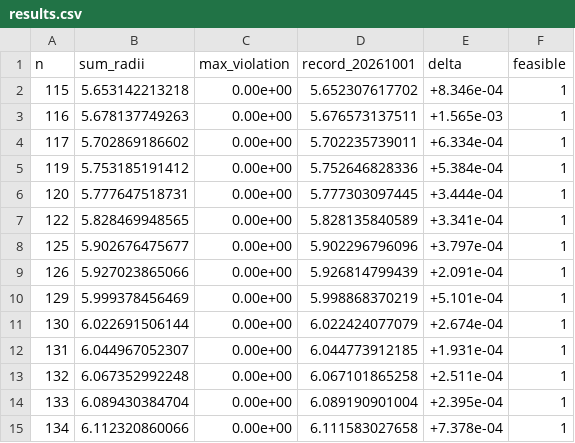
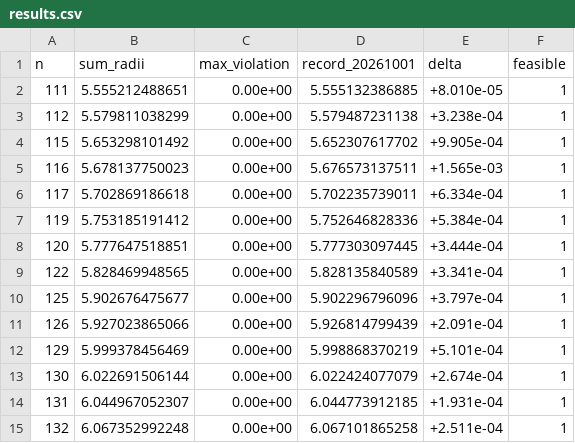
Before and after one commit to jasonzliang/circle-packing-sota, a CSV file: sota/si-v2-20261001-n101-200/results.csv, drawn as a sheet; only a part is shown; the shorter side is filled out with more unchanged rows.

```diff
--- a/sota/si-v2-20261001-n101-200/results.csv
+++ b/sota/si-v2-20261001-n101-200/results.csv
@@ -1,7 +1,9 @@
 n,sum_radii,max_violation,record_20261001,delta,feasible
-115,5.653142213218,0.00e+00,5.652307617702,+8.346e-04,1
-116,5.678137749263,0.00e+00,5.676573137511,+1.565e-03,1
-117,5.702869186602,0.00e+00,5.702235739011,+6.334e-04,1
+111,5.555212488651,0.00e+00,5.555132386885,+8.010e-05,1
+112,5.579811038299,0.00e+00,5.579487231138,+3.238e-04,1
+115,5.653298101492,0.00e+00,5.652307617702,+9.905e-04,1
+116,5.678137750023,0.00e+00,5.676573137511,+1.565e-03,1
+117,5.702869186618,0.00e+00,5.702235739011,+6.334e-04,1
 119,5.753185191412,0.00e+00,5.752646828336,+5.384e-04,1
-120,5.777647518731,0.00e+00,5.777303097445,+3.444e-04,1
+120,5.777647518851,0.00e+00,5.777303097445,+3.444e-04,1
 122,5.828469948565,0.00e+00,5.828135840589,+3.341e-04,1
```
Also changed, not shown: 17 other files.
